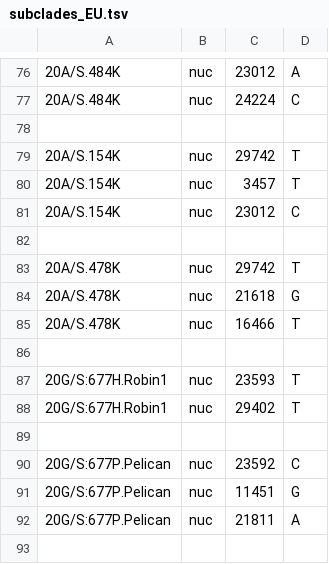
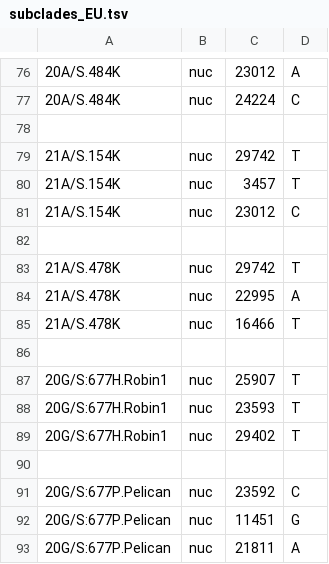
Before and after one commit to emmahodcroft/ncov_2021, a TSV file: cluster_profile/subclades_EU.tsv, drawn as a sheet; only a part is shown, gaps mark what is left out; removed rows and columns are numbered as before the commit, all else as after; the diff names each change by its address in the sheet, - before the commit and + after, or states it on an @@ line.

Commit message:
update excludes, clusters, timer

```diff
--- a/cluster_profile/subclades_EU.tsv
+++ b/cluster_profile/subclades_EU.tsv
-A79:A81: 20A/S.154K
+A79:A81: 21A/S.154K
-A83: 20A/S.478K
+A83: 21A/S.478K
-row 84: 20A/S.478K | nuc | 21618 | G
+row 84: 21A/S.478K | nuc | 22995 | A
-A85: 20A/S.478K
+A85: 21A/S.478K
+row 87: 20G/S:677H.Robin1 | nuc | 25907 | T
```
Also changed, not shown: 2 other files.
